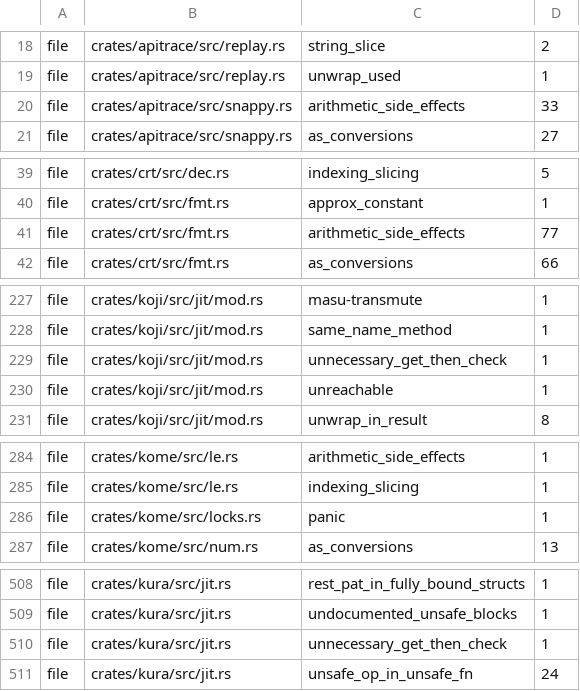
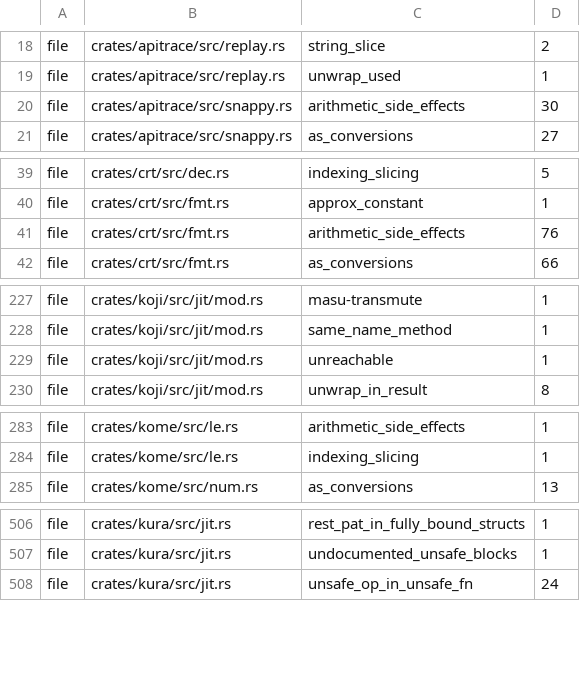
Before and after one commit to a-kaibu/masu, a TSV file: tools/ci/lint-ratchet.tsv, drawn as a sheet; only a part is shown, gaps mark what is left out; the diff covers the shown part only.

```diff
--- a/tools/ci/lint-ratchet.tsv
+++ b/tools/ci/lint-ratchet.tsv
@@ -19,3 +19,3 @@ file	crates/apitrace/src/replay.rs	string_slice	2
 file	crates/apitrace/src/replay.rs	unwrap_used	1
-file	crates/apitrace/src/snappy.rs	arithmetic_side_effects	33
+file	crates/apitrace/src/snappy.rs	arithmetic_side_effects	30
 file	crates/apitrace/src/snappy.rs	as_conversions	27
@@ -40,3 +40,3 @@ file	crates/crt/src/dec.rs	indexing_slicing	5
 file	crates/crt/src/fmt.rs	approx_constant	1
-file	crates/crt/src/fmt.rs	arithmetic_side_effects	77
+file	crates/crt/src/fmt.rs	arithmetic_side_effects	76
 file	crates/crt/src/fmt.rs	as_conversions	66
@@ -228,3 +228,2 @@ file	crates/koji/src/jit/mod.rs	masu-transmute	1
 file	crates/koji/src/jit/mod.rs	same_name_method	1
-file	crates/koji/src/jit/mod.rs	unnecessary_get_then_check	1
 file	crates/koji/src/jit/mod.rs	unreachable	1
@@ -285,3 +284,2 @@ file	crates/kome/src/le.rs	arithmetic_side_effects	1
 file	crates/kome/src/le.rs	indexing_slicing	1
-file	crates/kome/src/locks.rs	panic	1
 file	crates/kome/src/num.rs	as_conversions	13
@@ -509,3 +507,2 @@ file	crates/kura/src/jit.rs	rest_pat_in_fully_bound_structs	1
 file	crates/kura/src/jit.rs	undocumented_unsafe_blocks	1
-file	crates/kura/src/jit.rs	unnecessary_get_then_check	1
 file	crates/kura/src/jit.rs	unsafe_op_in_unsafe_fn	24
```
Also changed, not shown: 50 edited cells elsewhere in this file.
